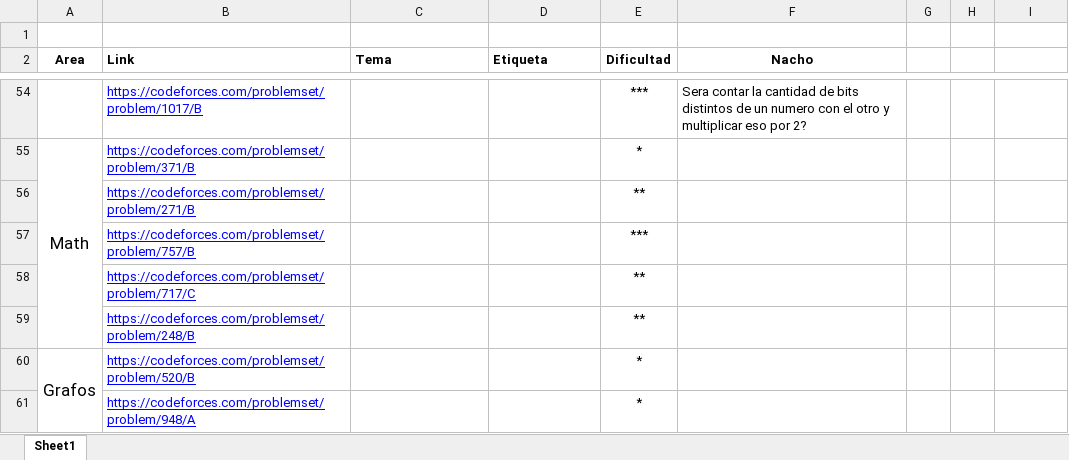
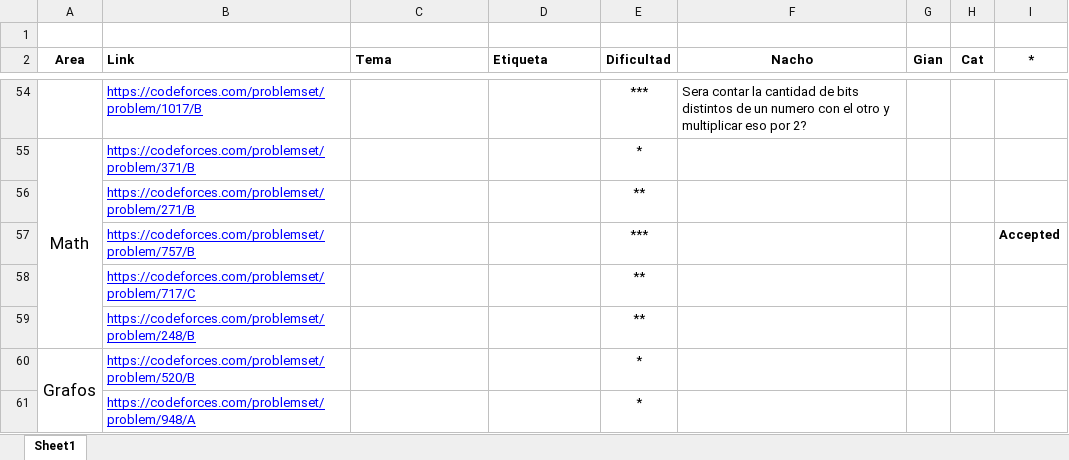
Before and after one commit to thcarrito/guardian-biblioteca, an Excel workbook: ejercicios_brian.xlsx, sheet Sheet1, drawn as a sheet; only a part is shown, gaps mark what is left out; values as stored, in another font and other column widths than the file's, no borders; conditional formats not drawn; the diff names each change by its address in the sheet, - before the commit and + after, or states it on an @@ line.

```diff
--- a/ejercicios_brian.xlsx (sheet Sheet1)
+++ b/ejercicios_brian.xlsx (sheet Sheet1)
-G2: (empty)
+G2: Gian
-H2: (empty)
+H2: Cat
-I2: (empty)
+I2: *
-I57 (*): (empty)
+I57 (*): Accepted
```
Also changed, not shown: 2 other files.
